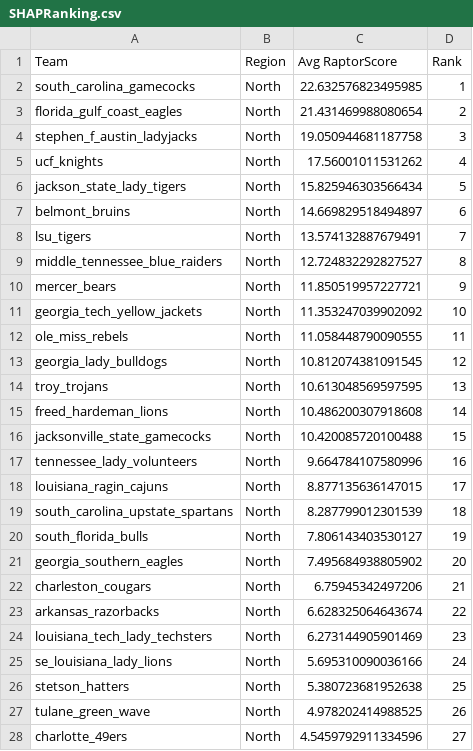
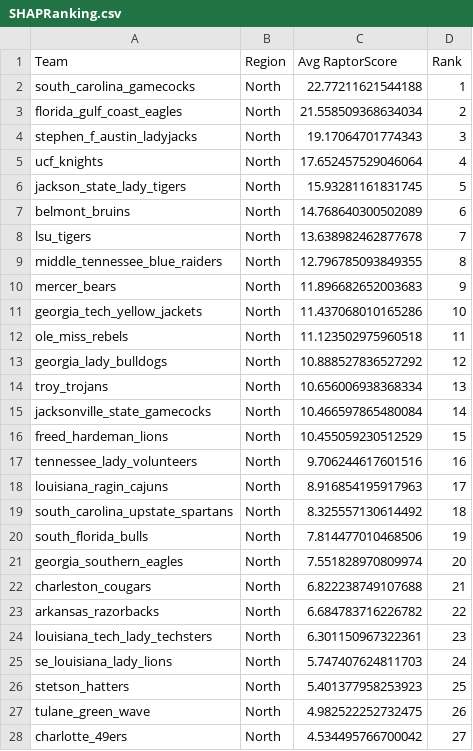
Before and after one commit to AcheonDjon/basketballprediction2025, a CSV file: output/SHAPRanking.csv, drawn as a sheet; only a part is shown; the diff covers the shown part only.

```diff
--- a/output/SHAPRanking.csv
+++ b/output/SHAPRanking.csv
@@ -1,28 +1,28 @@
 Team	Region	Avg RaptorScore	Rank
-south_carolina_gamecocks	North	22.632576823495985	1
-florida_gulf_coast_eagles	North	21.431469988080654	2
-stephen_f_austin_ladyjacks	North	19.050944681187758	3
-ucf_knights	North	17.56001011531262	4
-jackson_state_lady_tigers	North	15.825946303566434	5
-belmont_bruins	North	14.669829518494897	6
-lsu_tigers	North	13.574132887679491	7
-middle_tennessee_blue_raiders	North	12.724832292827527	8
-mercer_bears	North	11.850519957227721	9
-georgia_tech_yellow_jackets	North	11.353247039902092	10
-ole_miss_rebels	North	11.058448790090555	11
-georgia_lady_bulldogs	North	10.812074381091545	12
-troy_trojans	North	10.613048569597595	13
-freed_hardeman_lions	North	10.486200307918608	14
-jacksonville_state_gamecocks	North	10.420085720100488	15
-tennessee_lady_volunteers	North	9.664784107580996	16
-louisiana_ragin_cajuns	North	8.877135636147015	17
-south_carolina_upstate_spartans	North	8.287799012301539	18
-south_florida_bulls	North	7.806143403530127	19
-georgia_southern_eagles	North	7.495684938805902	20
-charleston_cougars	North	6.75945342497206	21
-arkansas_razorbacks	North	6.628325064643674	22
-louisiana_tech_lady_techsters	North	6.273144905901469	23
-se_louisiana_lady_lions	North	5.695310090036166	24
-stetson_hatters	North	5.380723681952638	25
-tulane_green_wave	North	4.978202414988525	26
-charlotte_49ers	North	4.5459792911334596	27
+south_carolina_gamecocks	North	22.77211621544188	1
+florida_gulf_coast_eagles	North	21.558509368634034	2
+stephen_f_austin_ladyjacks	North	19.17064701774343	3
+ucf_knights	North	17.652457529046064	4
+jackson_state_lady_tigers	North	15.93281161831745	5
+belmont_bruins	North	14.768640300502089	6
+lsu_tigers	North	13.638982462877678	7
+middle_tennessee_blue_raiders	North	12.796785093849355	8
+mercer_bears	North	11.896682652003683	9
+georgia_tech_yellow_jackets	North	11.437068010165286	10
+ole_miss_rebels	North	11.123502975960518	11
+georgia_lady_bulldogs	North	10.888527836527292	12
+troy_trojans	North	10.656006938368334	13
+jacksonville_state_gamecocks	North	10.466597865480084	14
+freed_hardeman_lions	North	10.455059230512529	15
+tennessee_lady_volunteers	North	9.706244617601516	16
+louisiana_ragin_cajuns	North	8.916854195917963	17
+south_carolina_upstate_spartans	North	8.325557130614492	18
+south_florida_bulls	North	7.814477010468506	19
+georgia_southern_eagles	North	7.551828970809974	20
+charleston_cougars	North	6.822238749107688	21
+arkansas_razorbacks	North	6.684783716226782	22
+louisiana_tech_lady_techsters	North	6.301150967322361	23
+se_louisiana_lady_lions	North	5.747407624811703	24
+stetson_hatters	North	5.401377958253923	25
+tulane_green_wave	North	4.982522252732475	26
+charlotte_49ers	North	4.534495766700042	27
```
Also changed, not shown: 1 added row, 1 removed row and 112 edited cells elsewhere in this file, 2 other files.
